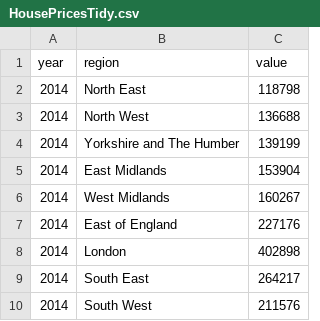
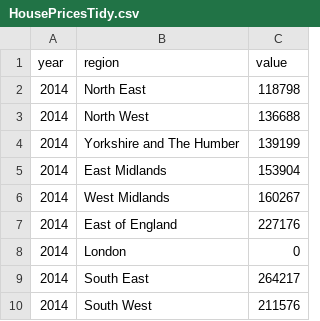
Before and after one commit to AishaMohamed2/Data, a CSV file: HousePricesTidy.csv, drawn as a sheet; only a part is shown.

Commit message:
Update HousePricesTidy.csv

```diff
--- a/HousePricesTidy.csv
+++ b/HousePricesTidy.csv
@@ -7,3 +7,3 @@
 2014,East of England,227176
-2014,London,402898
+2014,London,0
 2014,South East,264217
```
